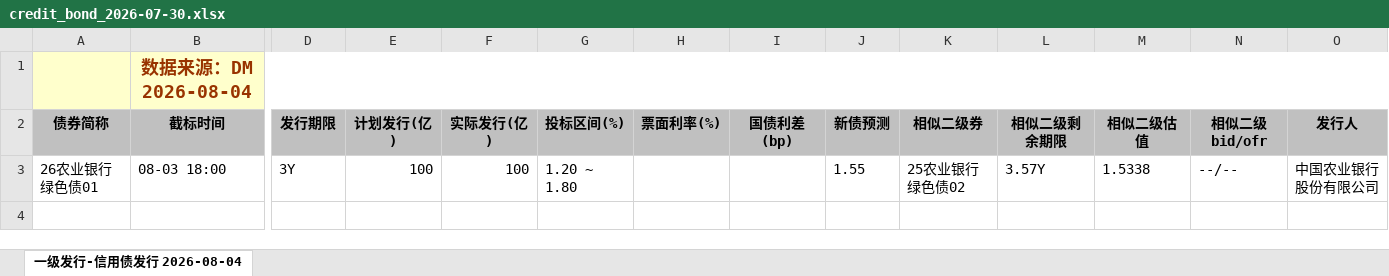
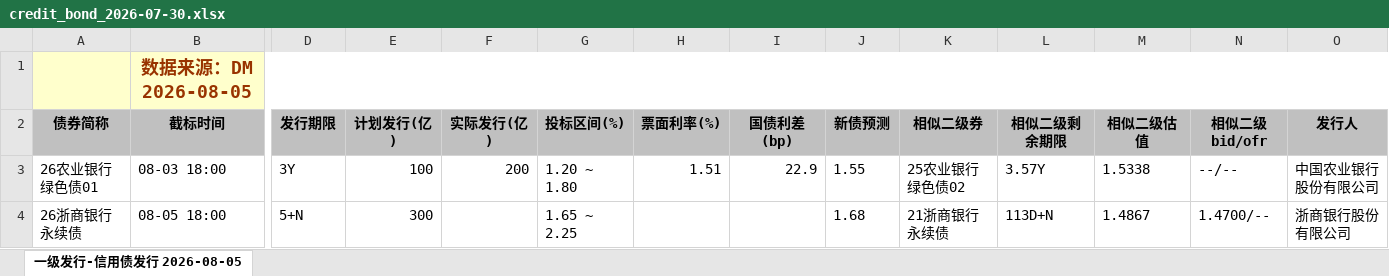
Before and after one commit to geomouse/innodealing-bond-export, an Excel workbook: data/credit_bond_2026-07-30.xlsx, sheet 一级发行-信用债发行 2026-08-05, drawn as a sheet; only a part is shown, gaps mark what is left out; values as stored, in another font and other column widths than the file's, no borders; charts and pictures not drawn; rows hold the shown columns only; the diff names each change by its address in the sheet, - before the commit and + after, or states it on an @@ line.

```diff
--- a/data/credit_bond_2026-07-30.xlsx (sheet 一级发行-信用债发行 2026-08-05)
+++ b/data/credit_bond_2026-07-30.xlsx (sheet 一级发行-信用债发行 2026-08-05)
-sheet tab: 一级发行-信用债发行 2026-08-04
+sheet tab: 一级发行-信用债发行 2026-08-05
-B1 (截标时间): 数据来源：DM 2026-08-04
+B1 (截标时间): 数据来源：DM 2026-08-05
-F3 (实际发行(亿)): 100
+F3 (实际发行(亿)): 200
-H3 (票面利率(%)): (empty)
+H3 (票面利率(%)): 1.51
-I3 (国债利差(bp)): (empty)
+I3 (国债利差(bp)): 22.9
+row 4: 26浙商银行永续债 | 08-05 18:00 | 5+N | 300 |  | 1.65 ~ 2.25 |  |  | 1.68 | 21浙商银行永续债 | 113D+N | 1.4867 | 1.4700/-- | 浙商银行股份有限公司
```
Also changed, not shown: data/credit_bond_2026-07-31.xlsx, data/credit_bond_2026-08-03.xlsx, 5 other files.
